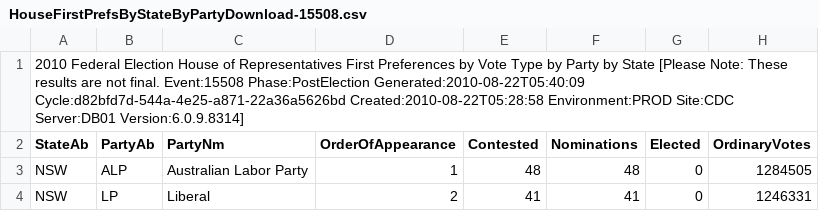
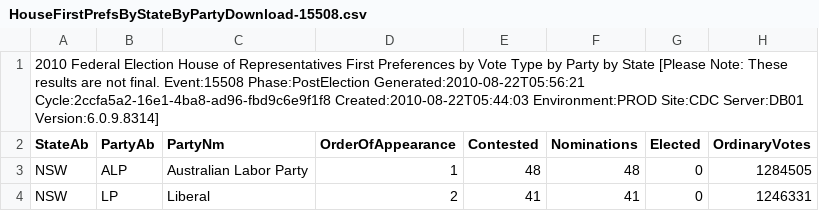
Before and after one commit to d1b/AustralianFederalElection2010CSV, a CSV file: HouseFirstPrefsByStateByPartyDownload-15508.csv, drawn as a sheet; only a part is shown; the diff names each change by its address in the sheet, - before the commit and + after, or states it on an @@ line.

```diff
--- a/HouseFirstPrefsByStateByPartyDownload-15508.csv
+++ b/HouseFirstPrefsByStateByPartyDownload-15508.csv
-A1 (StateAb): …Event:15508 Phase:PostElection Generated:2010-08-22T05:40:09 Cycle:d82bfd7d-544a-4e25-a871-22a36a5626bd Created:2010-08-22T05:28:58 Environment:PROD Site:CDC…
+A1 (StateAb): …Event:15508 Phase:PostElection Generated:2010-08-22T05:56:21 Cycle:2ccfa5a2-16e1-4ba8-ad96-fbd9c6e9f1f8 Created:2010-08-22T05:44:03 Environment:PROD Site:CDC…
```
Also changed, not shown: HouseCandidatesDownload-15508.csv, HouseDopByDivisionDownload-15508.csv, 45 other files.
